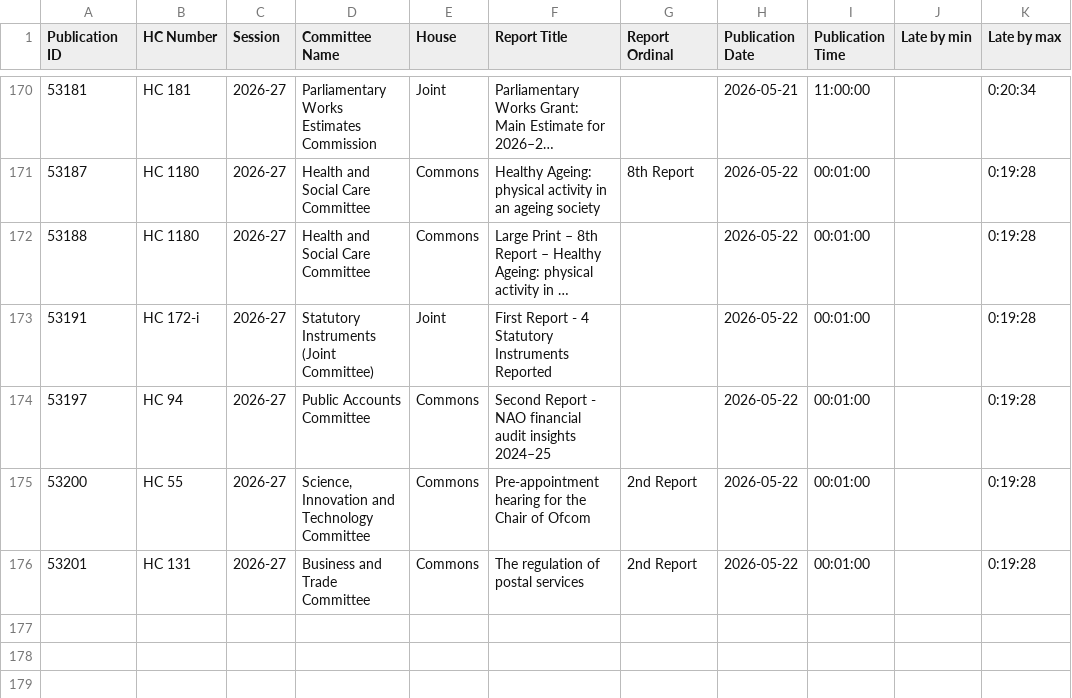
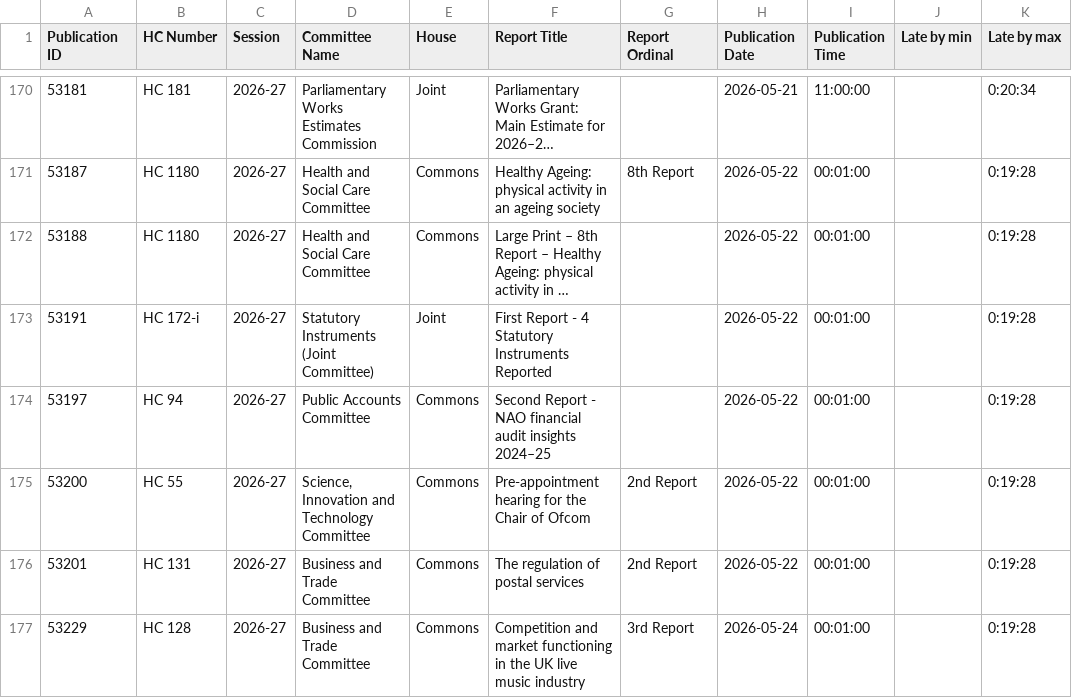
Before and after one commit to HOC-SCT-DAP/ScheduledReportMonitor, a CSV file: docs/Reports.csv, drawn as a sheet; only a part is shown, gaps mark what is left out; long unchanged cells end in …; the diff names each change by its address in the sheet, - before the commit and + after, or states it on an @@ line.

```diff
--- a/docs/Reports.csv
+++ b/docs/Reports.csv
+row 177: 53229 | HC 128 | 2026-27 | Business and Trade Committee | Commons | Competition and market functioning in the UK live music industry | 3rd Report | 2026-05-24 | 00:01:00 |  | 0:19:28
```
Also changed, not shown: docs/OrderPapers.csv, docs/Scans.csv.
